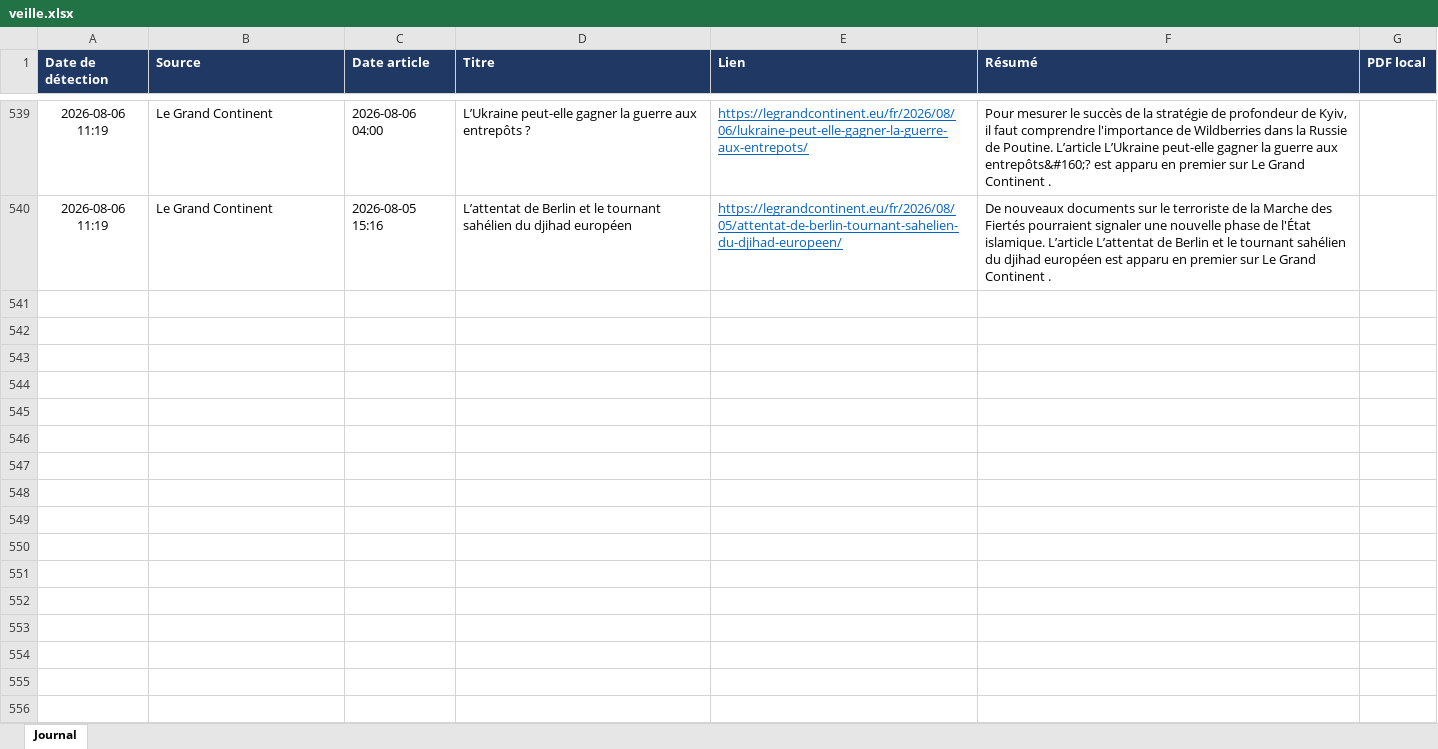
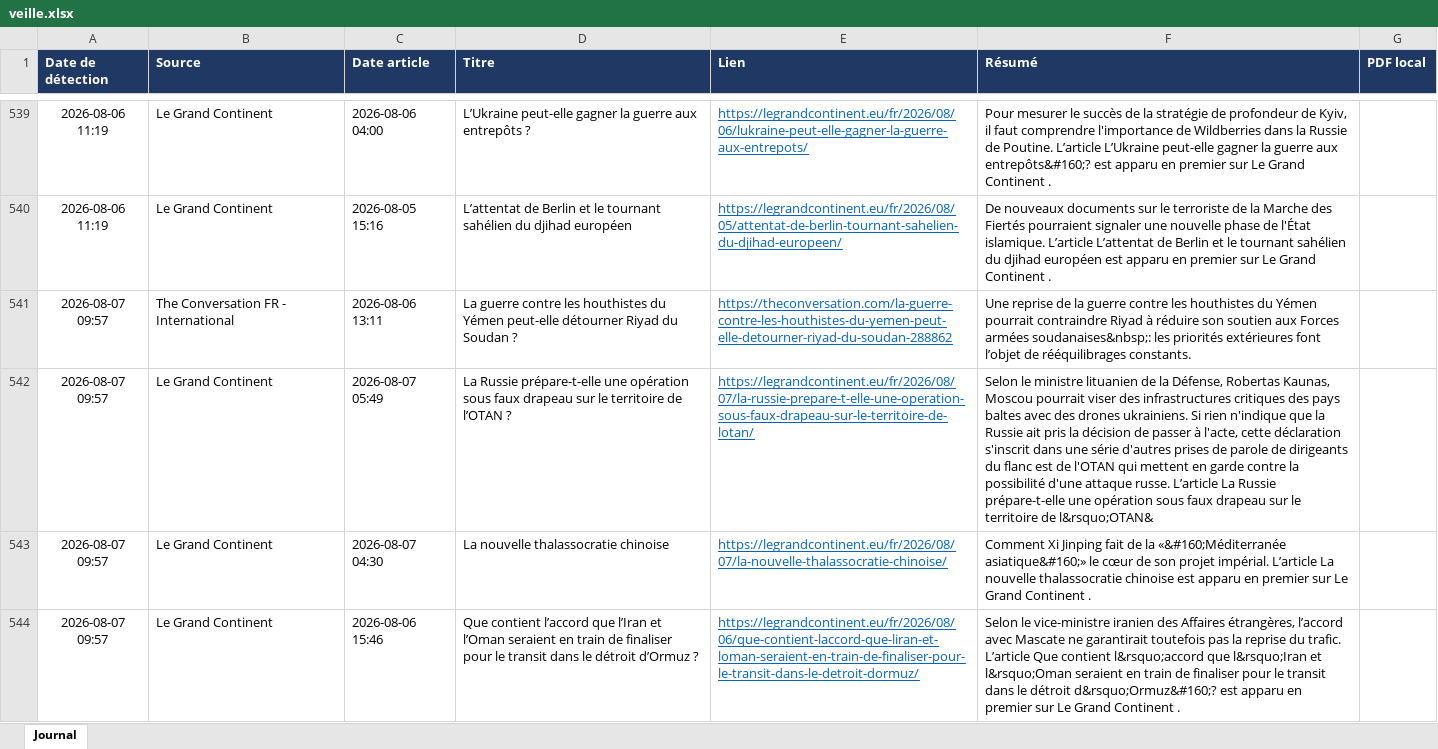
Before and after one commit to LoicSchreiber/Veille-HG-Marion, an Excel workbook: veille.xlsx, sheet Journal, drawn as a sheet; only a part is shown, gaps mark what is left out; values as stored, in another font and other column widths than the file's, no borders; the diff names each change by its address in the sheet, - before the commit and + after, or states it on an @@ line.

```diff
--- a/veille.xlsx (sheet Journal)
+++ b/veille.xlsx (sheet Journal)
+row 541: 2026-08-07 09:57 | The Conversation FR - International | 2026-08-06 13:11 | La guerre contre les houthistes du Yémen peut-elle détourner Riyad du Soudan ? | https://theconversation.com/la-guerre-contre-les-houthistes-du-yemen-peut-elle-detourner-riyad-du-soudan-288862 | Une reprise de la guerre contre les houthistes du Yémen pourrait contraindre Riyad à réduire son soutien aux Forces armées soudanaises&nbsp;: les priorités extérieures font l’objet de rééquilibrages constants.
+row 542: 2026-08-07 09:57 | Le Grand Continent | 2026-08-07 05:49 | La Russie prépare-t-elle une opération sous faux drapeau sur le territoire de l’OTAN ? | https://legrandcontinent.eu/fr/2026/08/07/la-russie-prepare-t-elle-une-operation-sous-faux-drapeau-sur-le-territoire-de-lotan/ | Selon le ministre lituanien de la Défense, Robertas Kaunas, Moscou pourrait viser des infrastructures critiques des pays baltes avec des drones ukrainiens. Si rien n'indique que la Russie ait pris la décision de passer à l'acte, cette déclaration s'inscrit dans une série d'autres prises de parole de dirigeants du flanc est de l'OTAN qui mettent en garde contre la possibilité d'une attaque russe. L’article La Russie prépare-t-elle une opération sous faux drapeau sur le territoire de l&rsquo;OTAN&
+row 543: 2026-08-07 09:57 | Le Grand Continent | 2026-08-07 04:30 | La nouvelle thalassocratie chinoise | https://legrandcontinent.eu/fr/2026/08/07/la-nouvelle-thalassocratie-chinoise/ | Comment Xi Jinping fait de la «&#160;Méditerranée asiatique&#160;» le cœur de son projet impérial. L’article La nouvelle thalassocratie chinoise est apparu en premier sur Le Grand Continent .
+row 544: 2026-08-07 09:57 | Le Grand Continent | 2026-08-06 15:46 | Que contient l’accord que l’Iran et l’Oman seraient en train de finaliser pour le transit dans le détroit d’Ormuz ? | https://legrandcontinent.eu/fr/2026/08/06/que-contient-laccord-que-liran-et-loman-seraient-en-train-de-finaliser-pour-le-transit-dans-le-detroit-dormuz/ | Selon le vice-ministre iranien des Affaires étrangères, l’accord avec Mascate ne garantirait toutefois pas la reprise du trafic. L’article Que contient l&rsquo;accord que l&rsquo;Iran et l&rsquo;Oman seraient en train de finaliser pour le transit dans le détroit d&rsquo;Ormuz&#160;? est apparu en premier sur Le Grand Continent .
```
Also changed, not shown: 4 other files.
